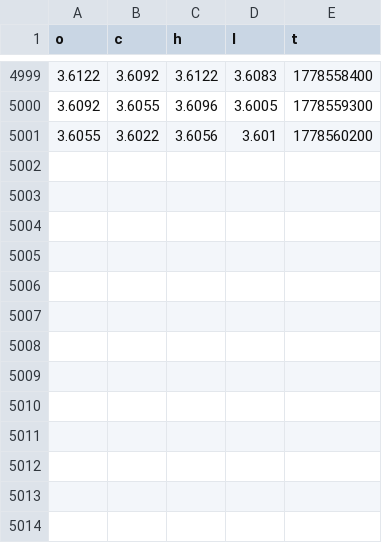
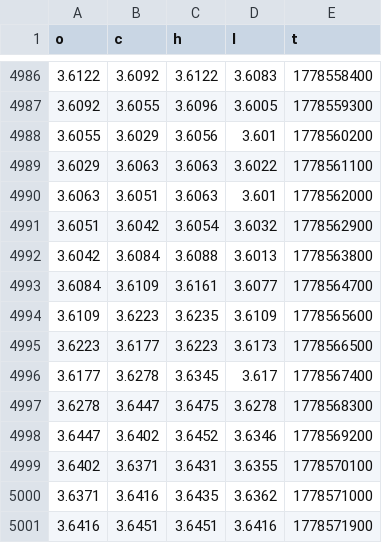
Before and after one commit to evan7646-cloud/Download_Gate_Gasoline_price, a CSV file: gate_tradfi_gas_15m.csv, drawn as a sheet; only a part is shown, gaps mark what is left out; the diff covers the shown part only.

```diff
--- a/gate_tradfi_gas_15m.csv
+++ b/gate_tradfi_gas_15m.csv
@@ -5000,2 +4987,15 @@ o,c,h,l,t
 3.6092,3.6055,3.6096,3.6005,1778559300
-3.6055,3.6022,3.6056,3.601,1778560200
+3.6055,3.6029,3.6056,3.601,1778560200
+3.6029,3.6063,3.6063,3.6022,1778561100
+3.6063,3.6051,3.6063,3.601,1778562000
+3.6051,3.6042,3.6054,3.6032,1778562900
+3.6042,3.6084,3.6088,3.6013,1778563800
+3.6084,3.6109,3.6161,3.6077,1778564700
+3.6109,3.6223,3.6235,3.6109,1778565600
+3.6223,3.6177,3.6223,3.6173,1778566500
+3.6177,3.6278,3.6345,3.617,1778567400
+3.6278,3.6447,3.6475,3.6278,1778568300
+3.6447,3.6402,3.6452,3.6346,1778569200
+3.6402,3.6371,3.6431,3.6355,1778570100
+3.6371,3.6416,3.6435,3.6362,1778571000
+3.6416,3.6451,3.6451,3.6416,1778571900
```
Also changed, not shown: 13 removed rows elsewhere in this file, gate_tradfi_gas_15m_final.csv, gate_tradfi_gas_1h.csv, 9 other files.
